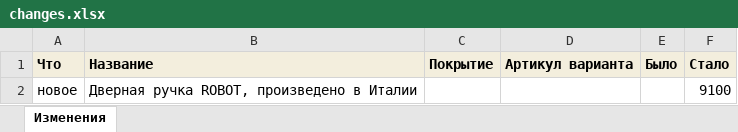
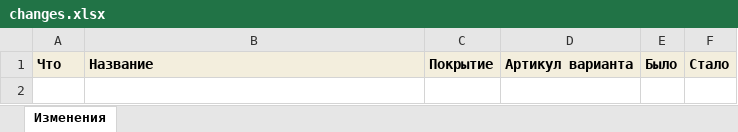
Before and after one commit to takedown-desing/ruchki-parser, an Excel workbook: output/union-ru-catalog-hardware-ruchki-dlya-mezhkomnatnykh-dverey/changes.xlsx, sheet Изменения, drawn as a sheet; values as stored, in another font and other column widths than the file's, no borders; the diff names each change by its address in the sheet, - before the commit and + after, or states it on an @@ line.

```diff
--- a/output/union-ru-catalog-hardware-ruchki-dlya-mezhkomnatnykh-dverey/changes.xlsx (sheet Изменения)
+++ b/output/union-ru-catalog-hardware-ruchki-dlya-mezhkomnatnykh-dverey/changes.xlsx (sheet Изменения)
-row 2: новое | Дверная ручка ROBOT, произведено в Италии |  |  |  | 9100
```
Also changed, not shown: output/union-ru-catalog-hardware-ruchki-dlya-mezhkomnatnykh-dverey/products.xlsx, output/все-товары.xlsx, 4 other files.
